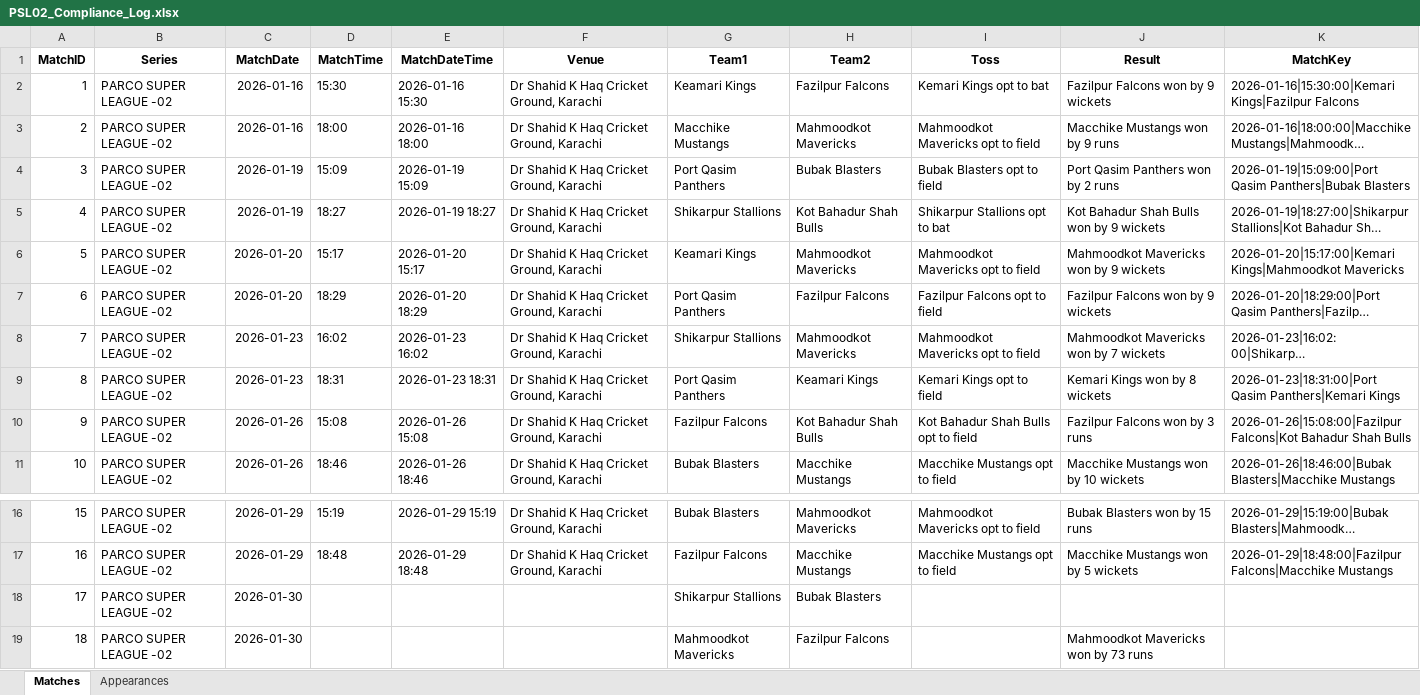
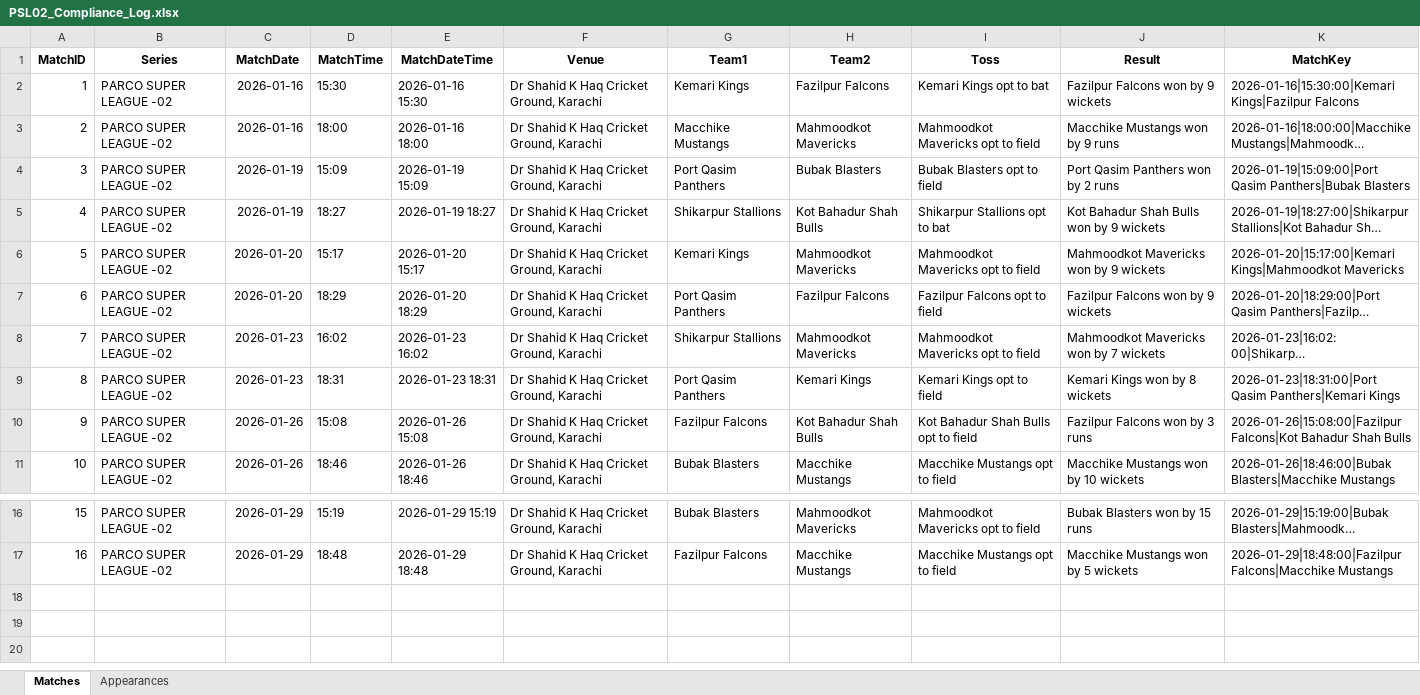
Before and after one commit to mzh1994/PSL-2.0, an Excel workbook: PSL02_Compliance_Log.xlsx, sheet Matches, drawn as a sheet; only a part is shown, gaps mark what is left out; long unchanged cells end in …; values as stored, in another font and other column widths than the file's, no borders; the diff names each change by its address in the sheet, - before the commit and + after, or states it on an @@ line.

```diff
--- a/PSL02_Compliance_Log.xlsx (sheet Matches)
+++ b/PSL02_Compliance_Log.xlsx (sheet Matches)
-G2 (Team1): Keamari Kings
+G2 (Team1): Kemari Kings
-G6 (Team1): Keamari Kings
+G6 (Team1): Kemari Kings
-H9 (Team2): Keamari Kings
+H9 (Team2): Kemari Kings
-row 18: 17 | PARCO SUPER LEAGUE -02 | 2026-01-30 |  |  |  | Shikarpur Stallions | Bubak Blasters
-row 19: 18 | PARCO SUPER LEAGUE -02 | 2026-01-30 |  |  |  | Mahmoodkot Mavericks | Fazilpur Falcons |  | Mahmoodkot Mavericks won by 73 runs
```
Also changed, not shown: sheet Appearances, formulas that keep their value.
